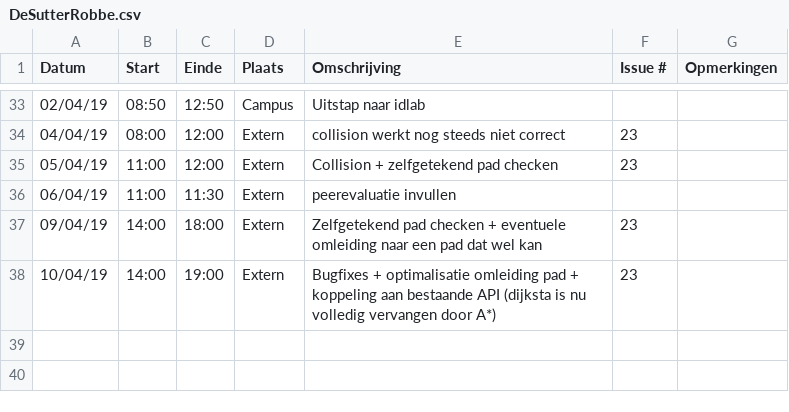
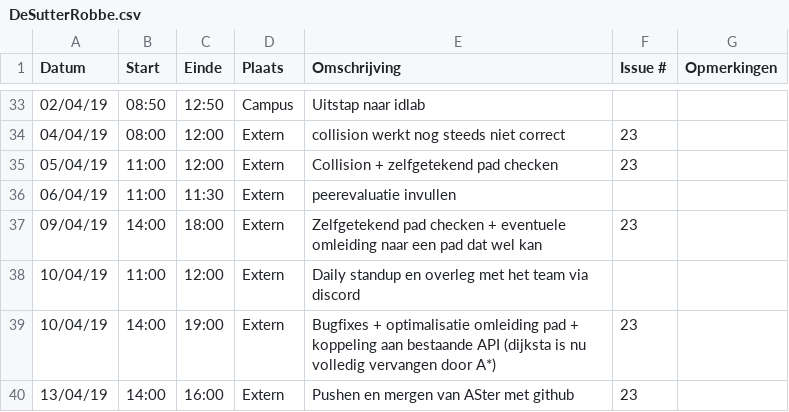
Before and after one commit to WouterStemgee/inventory-management-system-autonomous-drones, a CSV file: logboeken/DeSutterRobbe.csv, drawn as a sheet; only a part is shown, gaps mark what is left out; the diff names each change by its address in the sheet, - before the commit and + after, or states it on an @@ line.

Commit message:
Update DeSutterRobbe.csv

```diff
--- a/logboeken/DeSutterRobbe.csv
+++ b/logboeken/DeSutterRobbe.csv
+row 38: 10/04/19 | 11:00 | 12:00 | Extern | Daily standup en overleg met het team via discord
+row 40: 13/04/19 | 14:00 | 16:00 | Extern | Pushen en mergen van ASter met github | 23
```
